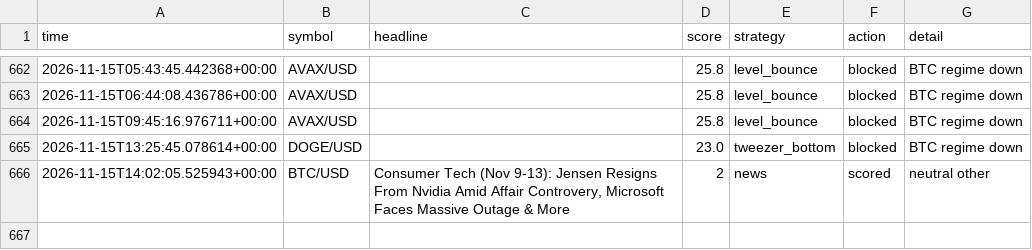
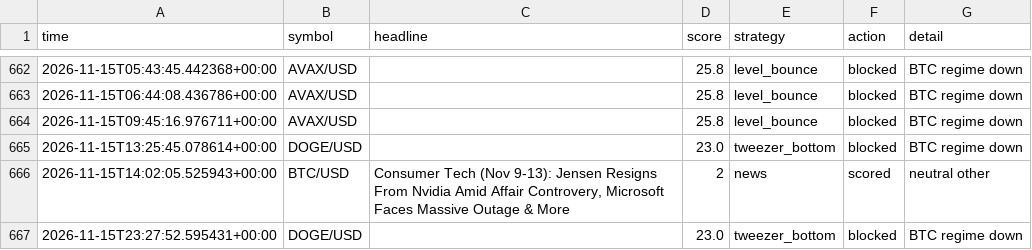
Before and after one commit to orico2007/newsbot, a CSV file: data/journal_crypto.csv, drawn as a sheet; only a part is shown, gaps mark what is left out.

Commit message:
crypto journal update [skip ci]

```diff
--- a/data/journal_crypto.csv
+++ b/data/journal_crypto.csv
@@ -666 +666,2 @@ time,symbol,headline,score,strategy,action,detail
 2026-11-15T14:02:05.525943+00:00,BTC/USD,"Consumer Tech (Nov 9-13): Jensen Resigns From Nvidia Amid Affair Controvery, Microsoft Faces Massive Outage & More",2,news,scored,neutral other
+2026-11-15T23:27:52.595431+00:00,DOGE/USD,,23.0,tweezer_bottom,blocked,BTC regime down
```
Also changed, not shown: 1 other file.
